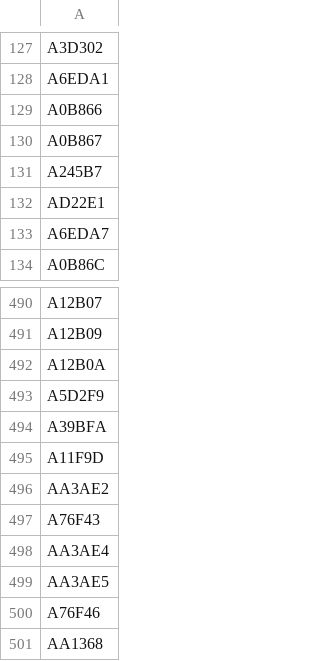
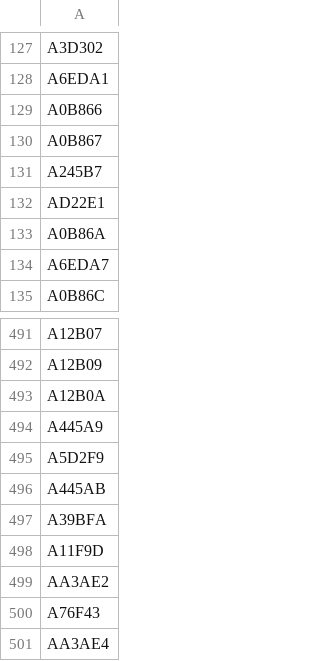
Before and after one commit to mstavro/fleetR, a CSV file: data/compatible_registrations.csv, drawn as a sheet; only a part is shown, gaps mark what is left out; the shorter side is filled out with more unchanged rows; the diff names each change by its address in the sheet, - before the commit and + after, or states it on an @@ line.

```diff
--- a/data/compatible_registrations.csv
+++ b/data/compatible_registrations.csv
+row 133: A0B86A
+row 494: A445A9
+row 496: A445AB
```
Also changed, not shown: data/united_full_fleet_info.csv.
